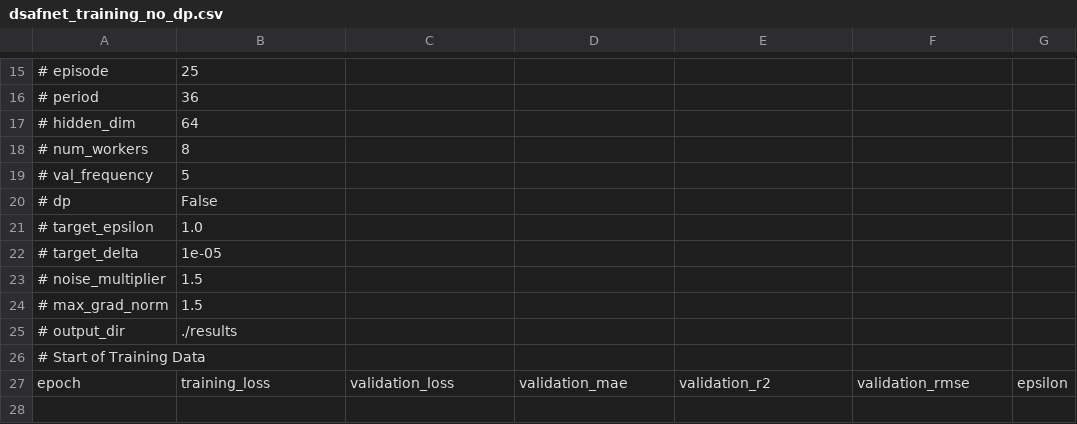
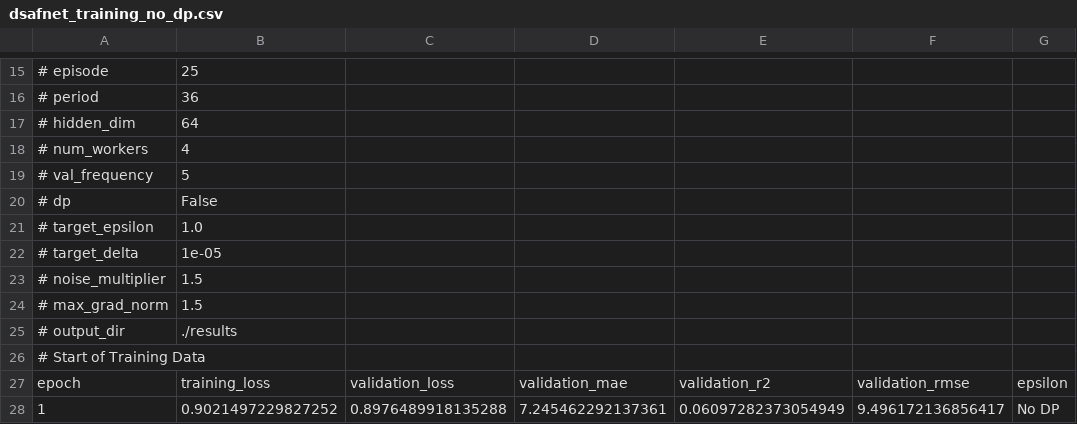
Before and after one commit to rifatuddin443/FlightDelay, a CSV file: dsafnet_training_no_dp.csv, drawn as a sheet; only a part is shown, gaps mark what is left out; the diff names each change by its address in the sheet, - before the commit and + after, or states it on an @@ line.

```diff
--- a/dsafnet_training_no_dp.csv
+++ b/dsafnet_training_no_dp.csv
-B18: 8
+B18: 4
+row 28: 1 | 0.9021497229827252 | 0.8976489918135288 | 7.245462292137361 | 0.06097282373054949 | 9.496172136856417 | No DP
```
Also changed, not shown: 6 other files.
